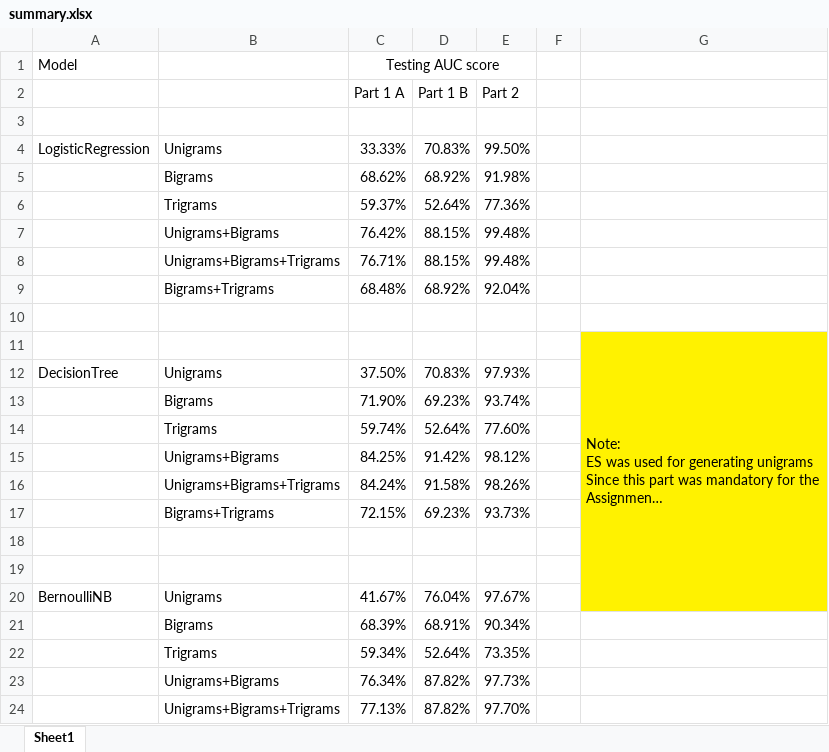
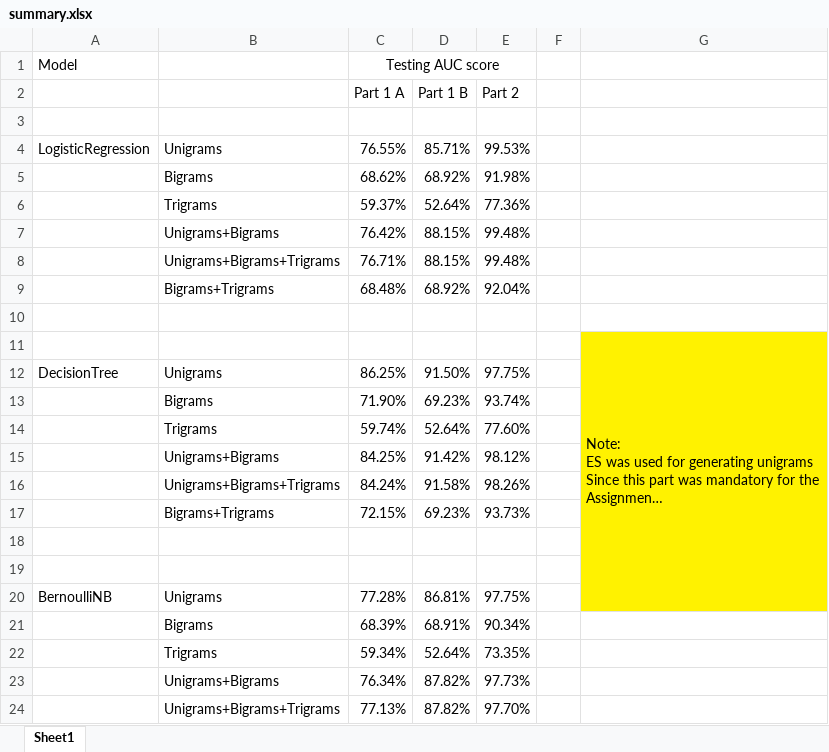
Before and after one commit to sumeetgajjar/CS6200-S20, an Excel workbook: HW_7/results/summary.xlsx, sheet Sheet1, drawn as a sheet; only a part is shown; long unchanged cells end in …; values as stored, in another font and other column widths than the file's, no borders; removed rows and columns are numbered as before the commit, all else as after; the diff names each change by its address in the sheet, - before the commit and + after, or states it on an @@ line.

Commit message:
added summary results

```diff
--- a/HW_7/results/summary.xlsx (sheet Sheet1)
+++ b/HW_7/results/summary.xlsx (sheet Sheet1)
-row 4: LogisticRegression | Unigrams | 33.33% | 70.83% | 99.50%
+row 4: LogisticRegression | Unigrams | 76.55% | 85.71% | 99.53%
-row 12: DecisionTree | Unigrams | 37.50% | 70.83% | 97.93%
+row 12: DecisionTree | Unigrams | 86.25% | 91.50% | 97.75%
-row 20: BernoulliNB | Unigrams | 41.67% | 76.04% | 97.67%
+row 20: BernoulliNB | Unigrams | 77.28% | 86.81% | 97.75%
```
